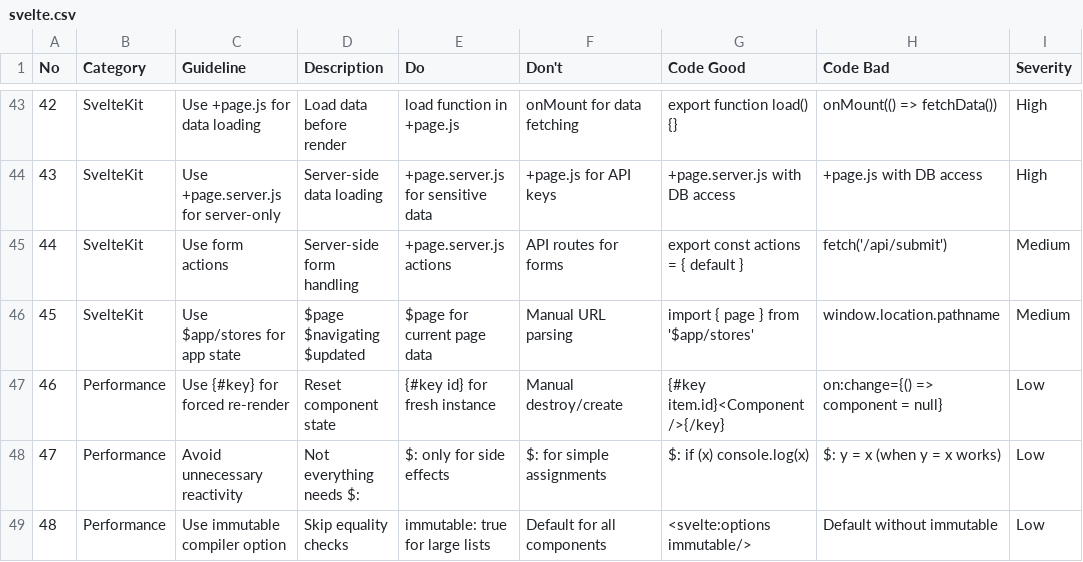
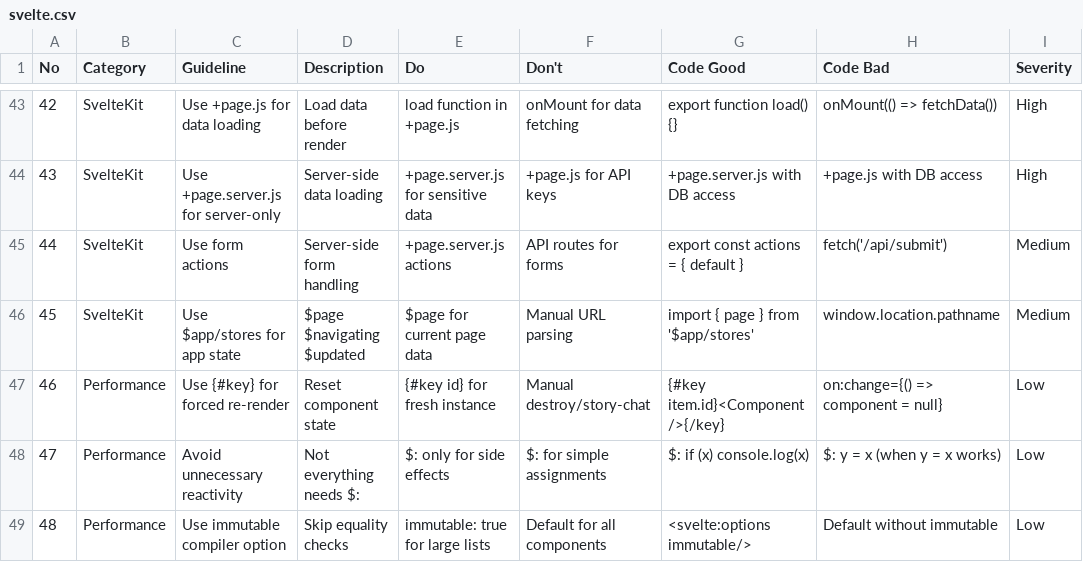
Before and after one commit to ahmadali507/AI-StoryBook, a CSV file: .agent/skills/ui-ux-pro-max/data/stacks/svelte.csv, drawn as a sheet; only a part is shown, gaps mark what is left out; the diff names each change by its address in the sheet, - before the commit and + after, or states it on an @@ line.

```diff
--- a/.agent/skills/ui-ux-pro-max/data/stacks/svelte.csv
+++ b/.agent/skills/ui-ux-pro-max/data/stacks/svelte.csv
-F47 (Don't): Manual destroy/create
+F47 (Don't): Manual destroy/story-chat
```
Also changed, not shown: .agent/skills/ui-ux-pro-max/data/stacks/nuxtjs.csv, 10 other files.
